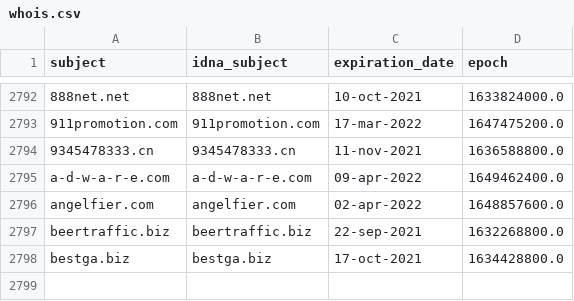
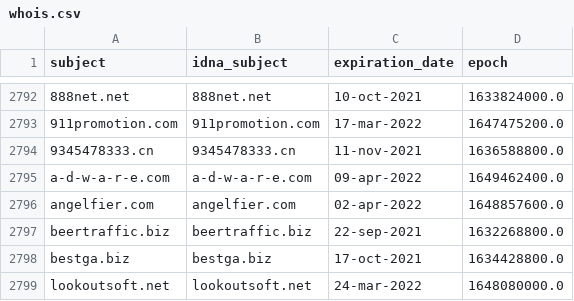
Before and after one commit to Ultimate-Hosts-Blacklist/cameleon_at_sysctl.org, a CSV file: .pyfunceble/whois.csv, drawn as a sheet; only a part is shown, gaps mark what is left out; the diff names each change by its address in the sheet, - before the commit and + after, or states it on an @@ line.

```diff
--- a/.pyfunceble/whois.csv
+++ b/.pyfunceble/whois.csv
+row 2799: lookoutsoft.net | lookoutsoft.net | 24-mar-2022 | 1648080000.0
```
Also changed, not shown: .pyfunceble/inactive.csv, 12 other files.
